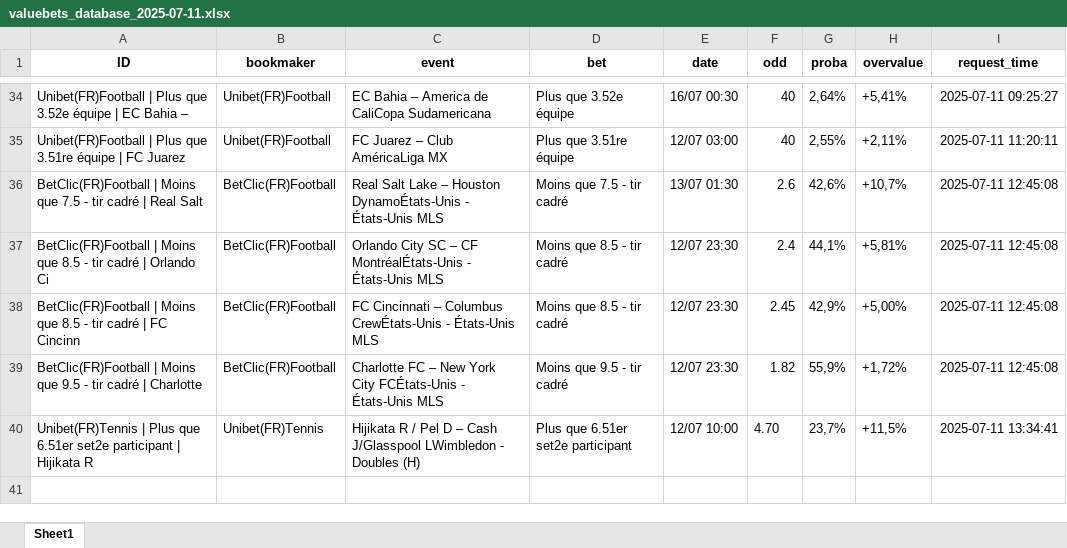
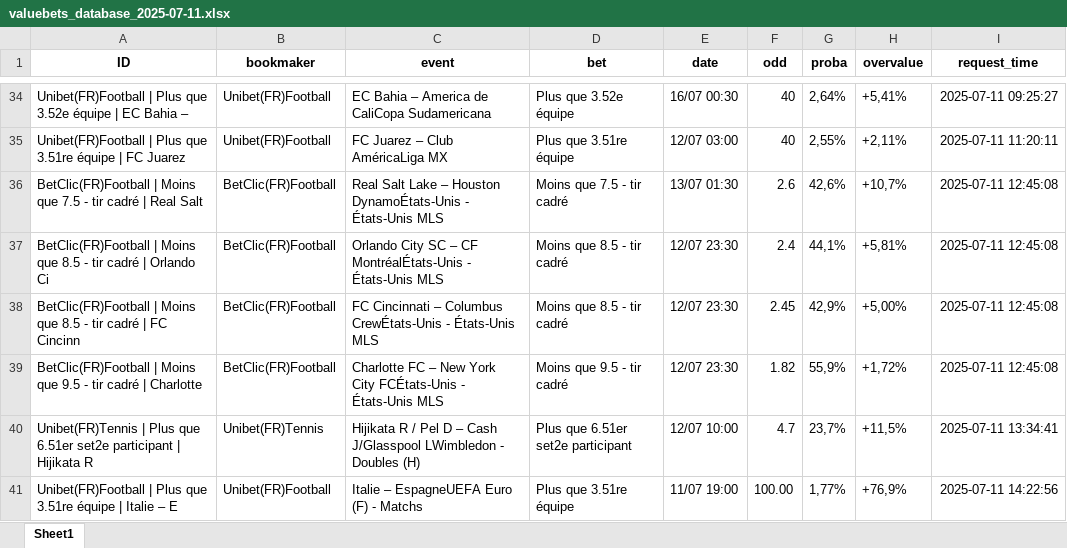
Before and after one commit to mdujardin3007/betting_scrapping, an Excel workbook: data/valuebets_database_2025-07-11.xlsx, sheet Sheet1, drawn as a sheet; only a part is shown, gaps mark what is left out; values as stored, in another font and other column widths than the file's, no borders; the diff names each change by its address in the sheet, - before the commit and + after, or states it on an @@ line.

Commit message:
Mise à jour des données valuebets

```diff
--- a/data/valuebets_database_2025-07-11.xlsx (sheet Sheet1)
+++ b/data/valuebets_database_2025-07-11.xlsx (sheet Sheet1)
-F40 (odd): 4.70
+F40 (odd): 4.7
+row 41: Unibet(FR)Football | Plus que 3.51re équipe | Italie – E | Unibet(FR)Football | Italie – EspagneUEFA Euro (F) - Matchs | Plus que 3.51re équipe | 11/07 19:00 | 100.00 | 1,77% | +76,9% | 2025-07-11 14:22:56
```
